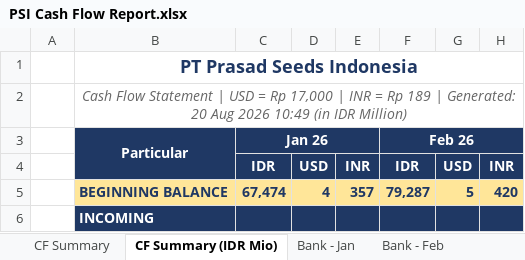
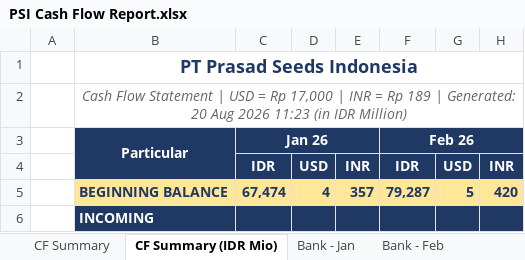
Before and after one commit to finmanagerindonesia-dev/psi-cash-dashboard, an Excel workbook: public/PSI Cash Flow Report.xlsx, sheet CF Summary (IDR Mio), drawn as a sheet; only a part is shown; values as stored, in another font and other column widths than the file's, no borders; the diff names each change by its address in the sheet, - before the commit and + after, or states it on an @@ line.

```diff
--- a/public/PSI Cash Flow Report.xlsx (sheet CF Summary (IDR Mio))
+++ b/public/PSI Cash Flow Report.xlsx (sheet CF Summary (IDR Mio))
-B2: …Aug 2026 10:49 (in IDR…
+B2: …Aug 2026 11:23 (in IDR…
```
Also changed, not shown: sheet CF Summary, 4 other files.
